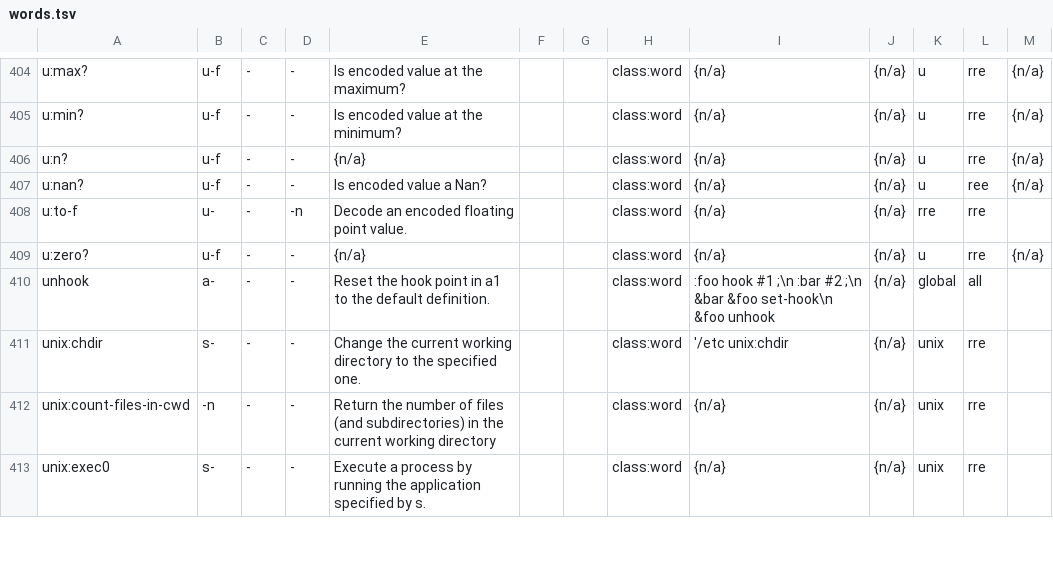
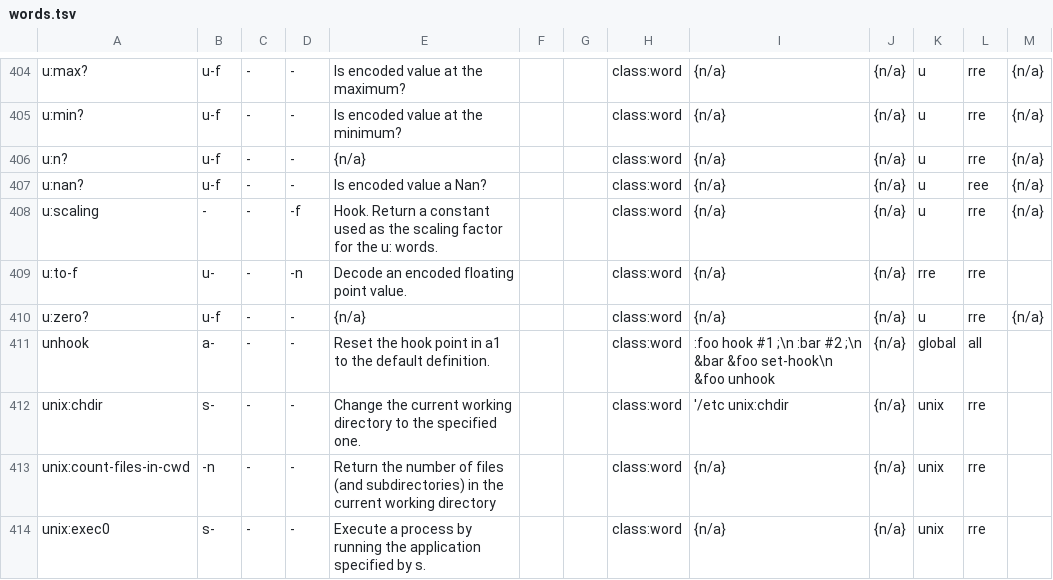
Before and after one commit to bb010g/retro, a TSV file: words.tsv, drawn as a sheet; only a part is shown, gaps mark what is left out; the diff names each change by its address in the sheet, - before the commit and + after, or states it on an @@ line.

Commit message:
briefly document u:scaling
FossilOrigin-Name: 187f9ff0072e865599f60f3456788c985da4bea31c94e1a95a13b6d069fd9fa3

```diff
--- a/words.tsv
+++ b/words.tsv
+row 408: u:scaling | - | - | -f | Hook. Return a constant used as the scaling factor for the u: words. |  |  | class:word | {n/a} | {n/a} | u | rre | {n/a}
```
Also changed, not shown: 3 other files.
